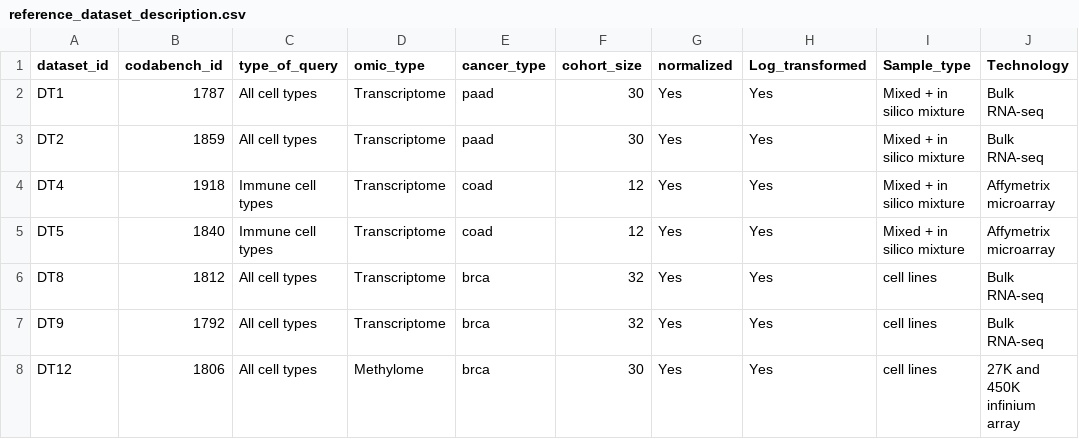
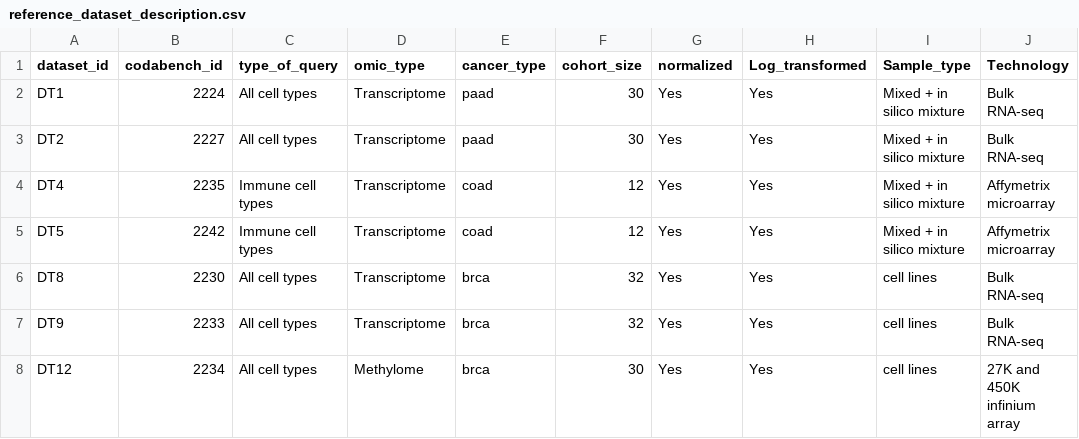
Before and after one commit to cancer-heterogeneity/cancer-heterogeneity.github.io, a CSV file: meteor_files/reference_dataset_description.csv, drawn as a sheet; only a part is shown; the diff names each change by its address in the sheet, - before the commit and + after, or states it on an @@ line.

```diff
--- a/meteor_files/reference_dataset_description.csv
+++ b/meteor_files/reference_dataset_description.csv
-B2 (codabench_id): 1787
+B2 (codabench_id): 2224
-B3 (codabench_id): 1859
+B3 (codabench_id): 2227
-B4 (codabench_id): 1918
+B4 (codabench_id): 2235
-B5 (codabench_id): 1840
+B5 (codabench_id): 2242
-B6 (codabench_id): 1812
+B6 (codabench_id): 2230
-B7 (codabench_id): 1792
+B7 (codabench_id): 2233
-B8 (codabench_id): 1806
+B8 (codabench_id): 2234
```
Also changed, not shown: meteor_files/combinaison_dataset_algorithm.csv, 1 other file.
